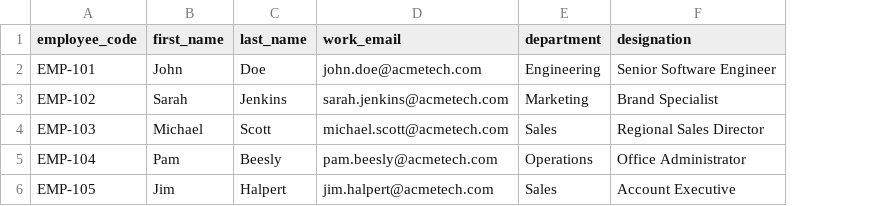
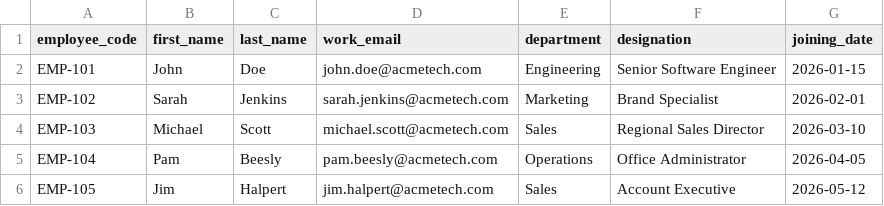
Before and after one commit to vasanth-cloud/corporate_gifting, a CSV file: sample_employees.csv, drawn as a sheet; the diff names each change by its address in the sheet, - before the commit and + after, or states it on an @@ line.

Commit message:
fix: default joining_date to date.today() in bulk CSV employee import to satisfy non-null DB constraint

```diff
--- a/sample_employees.csv
+++ b/sample_employees.csv
+column G (joining_date), rows 2-6: 2026-01-15 | 2026-02-01 | 2026-03-10 | 2026-04-05 | 2026-05-12
```
Also changed, not shown: 1 other file.
